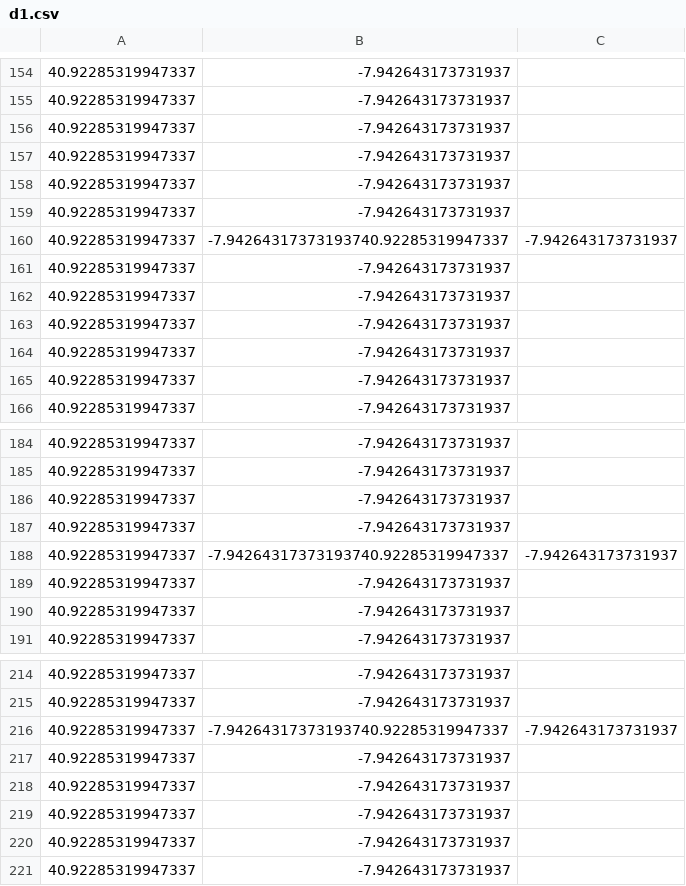
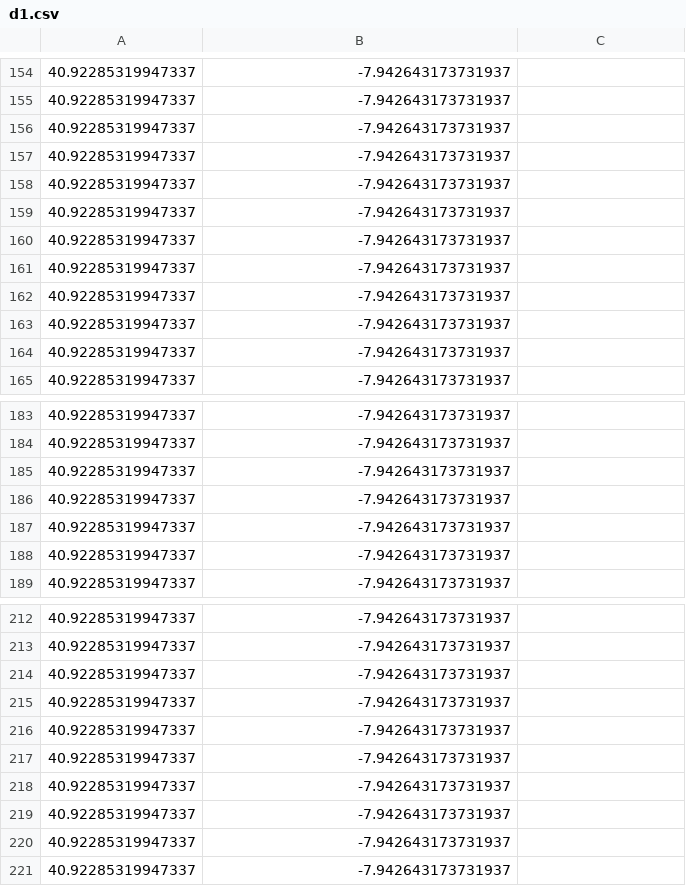
Before and after one commit to alvarofrazao/rsa_dn, a CSV file: network/drone/coords/set2/d1.csv, drawn as a sheet; only a part is shown, gaps mark what is left out.

```diff
--- a/network/drone/coords/set2/d1.csv
+++ b/network/drone/coords/set2/d1.csv
@@ -159,3 +159,2 @@
 40.92285319947337,-7.942643173731937
-40.92285319947337,-7.94264317373193740.92285319947337,-7.942643173731937
 40.92285319947337,-7.942643173731937
@@ -187,3 +186,2 @@
 40.92285319947337,-7.942643173731937
-40.92285319947337,-7.94264317373193740.92285319947337,-7.942643173731937
 40.92285319947337,-7.942643173731937
@@ -215,3 +213,5 @@
 40.92285319947337,-7.942643173731937
-40.92285319947337,-7.94264317373193740.92285319947337,-7.942643173731937
+40.92285319947337,-7.942643173731937
+40.92285319947337,-7.942643173731937
+40.92285319947337,-7.942643173731937
 40.92285319947337,-7.942643173731937
```
Also changed, not shown: network/entity/set2/d1.csv, 17 other files.
